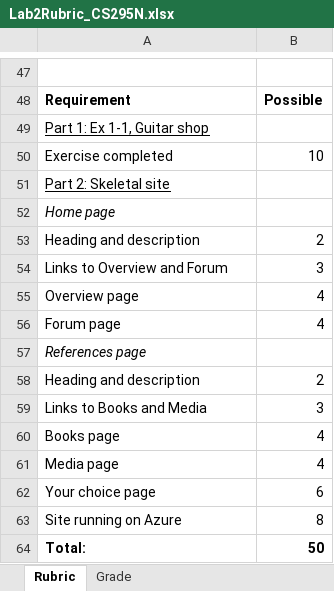
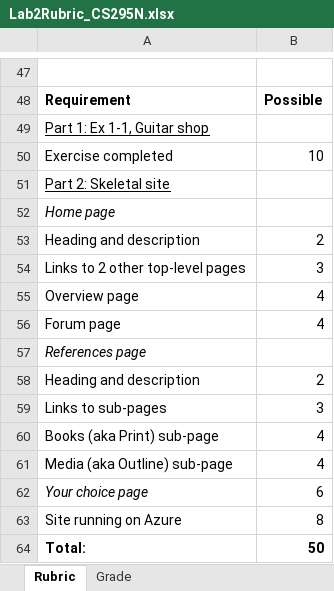
Before and after one commit to LCC-CIT/CS295N-CourseMaterials, an Excel workbook: Labs/Lab02/Lab2Rubric_CS295N.xlsx, sheet Rubric, drawn as a sheet; only a part is shown, gaps mark what is left out; values as stored, in another font and other column widths than the file's, no borders; the diff covers the shown part only; the diff names each change by its address in the sheet, - before the commit and + after, or states it on an @@ line.

```diff
--- a/Labs/Lab02/Lab2Rubric_CS295N.xlsx (sheet Rubric)
+++ b/Labs/Lab02/Lab2Rubric_CS295N.xlsx (sheet Rubric)
-A54: Links to Overview and Forum
+A54: Links to 2 other top-level pages
-A59: Links to Books and Media
+A59: Links to sub-pages
-A60: Books page
+A60: Books (aka Print) sub-page
-A61: Media page
+A61: Media (aka Outline) sub-page
-A62 italic: off
+A62 italic: on
```
Also changed, not shown: 12 edited cells and cell formats elsewhere in this sheet, 5 other files.
